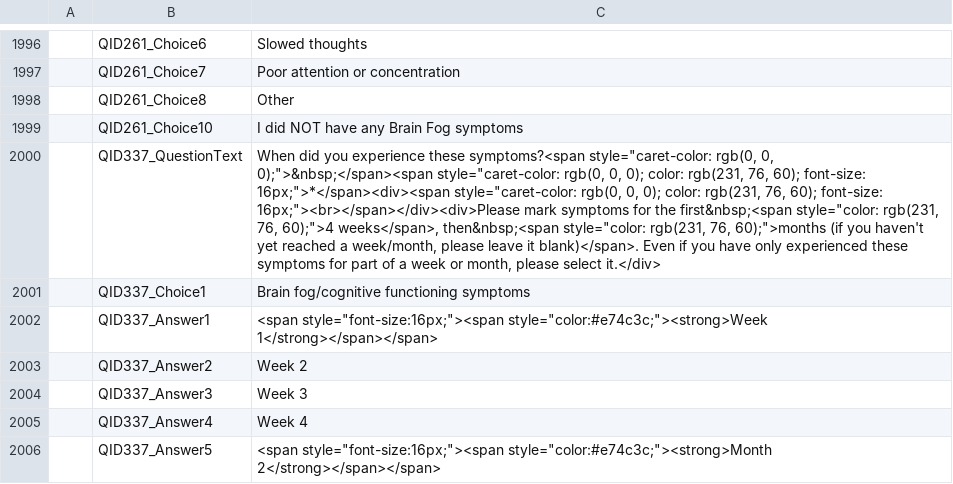
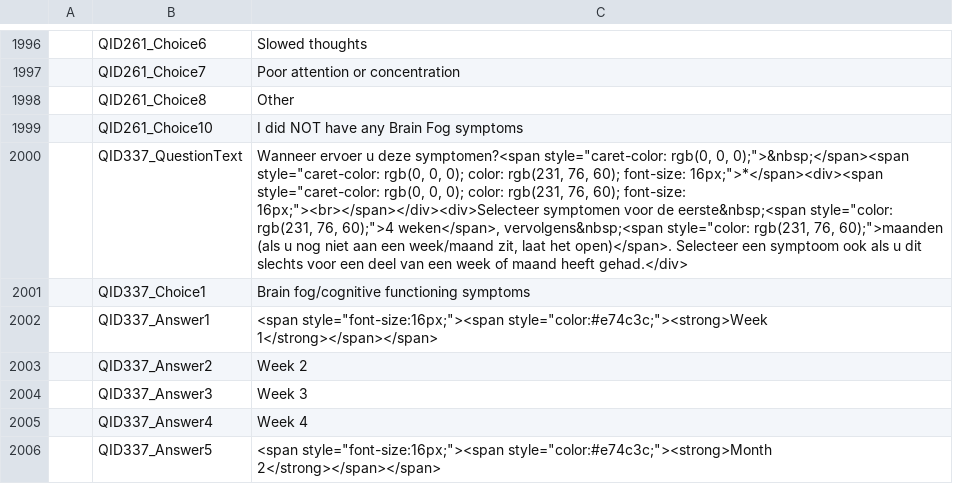
Before and after one commit to msteenhagen/vertaling-covid-vragenlijst, a CSV file: COVID19_Survey2_Dutch - COVID-19 Patient-Centric Survey - Copy For Translation-EN.csv, drawn as a sheet; only a part is shown, gaps mark what is left out; the diff names each change by its address in the sheet, - before the commit and + after, or states it on an @@ line.

Commit message:
Update COVID19_Survey2_Dutch - COVID-19 Patient-Centric Survey - Copy For Translation-EN.csv
Translate question text for QID337

```diff
--- a/COVID19_Survey2_Dutch - COVID-19 Patient-Centric Survey - Copy For Translation-EN.csv
+++ b/COVID19_Survey2_Dutch - COVID-19 Patient-Centric Survey - Copy For Translation-EN.csv
-C2000: When did you experience these symptoms?<span style="caret-color: rgb(0, 0, 0);">&nbsp;</span><span style="caret-color: rgb(0, 0, 0); color: rgb(231, 76, 60); font-size: 16px;">*</span><div><span style="caret-color: rgb(0, 0, 0); color: rgb(231, 76, 60); font-size: 16px;"><br></span></div><div>Please mark symptoms for the first&nbsp;<span style="color: rgb(231, 76, 60);">4 weeks</span>, then&nbsp;<span style="color: rgb(231, 76, 60);">months (if you haven't yet reached a week/month, please leave it blank)</span>. Even if you have only experienced these symptoms for part of a week or month, please select it.</div>
+C2000: Wanneer ervoer u deze symptomen?<span style="caret-color: rgb(0, 0, 0);">&nbsp;</span><span style="caret-color: rgb(0, 0, 0); color: rgb(231, 76, 60); font-size: 16px;">*</span><div><span style="caret-color: rgb(0, 0, 0); color: rgb(231, 76, 60); font-size: 16px;"><br></span></div><div>Selecteer symptomen voor de eerste&nbsp;<span style="color: rgb(231, 76, 60);">4 weken</span>, vervolgens&nbsp;<span style="color: rgb(231, 76, 60);">maanden (als u nog niet aan een week/maand zit, laat het open)</span>. Selecteer een symptoom ook als u dit slechts voor een deel van een week of maand heeft gehad.</div>
```
